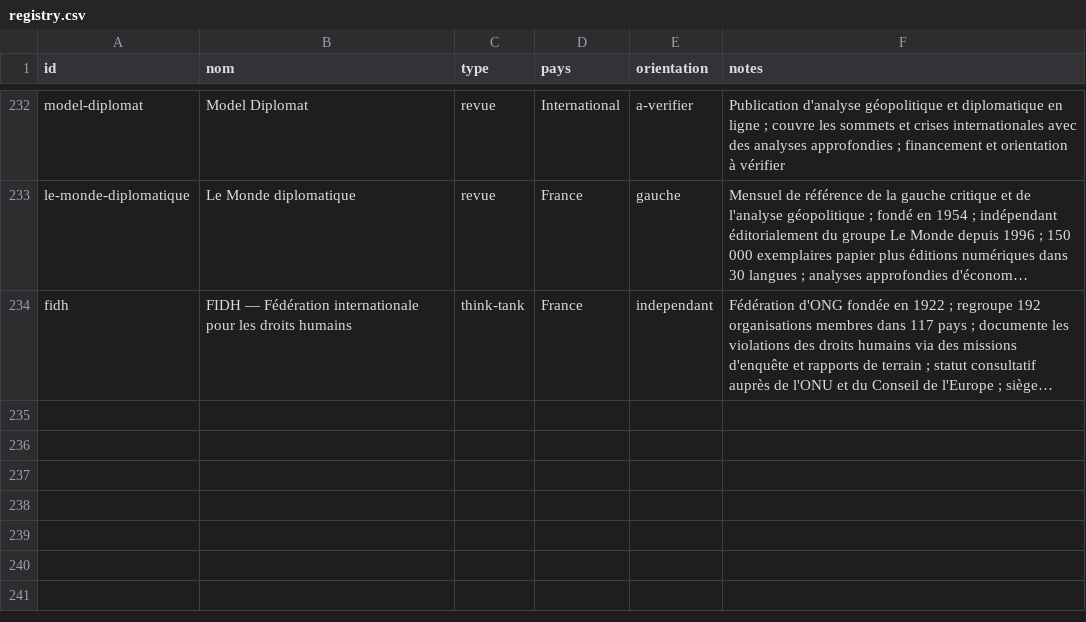
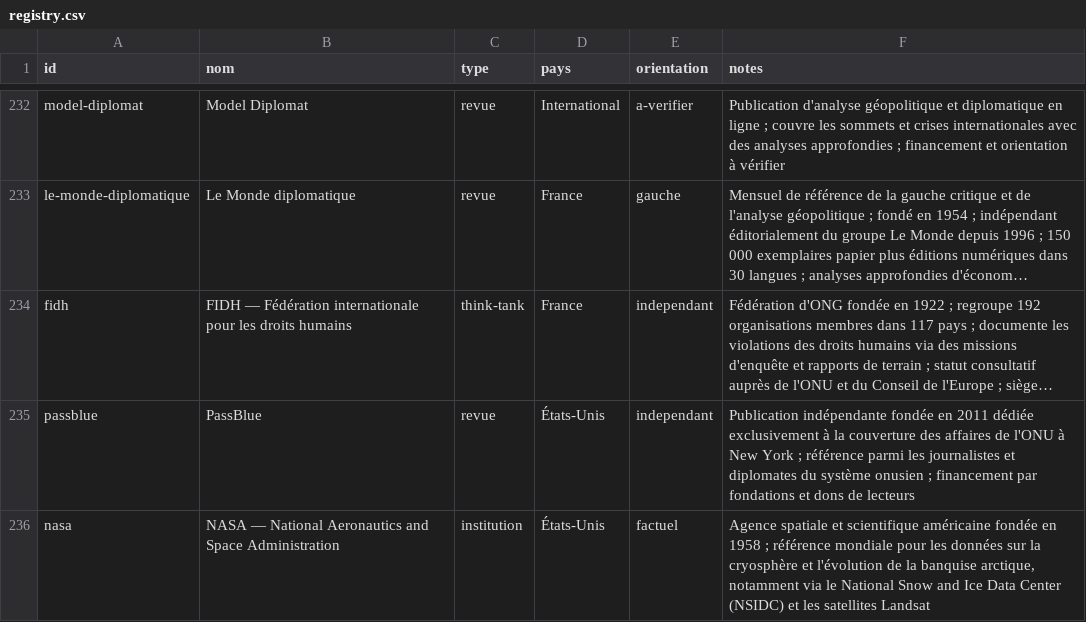
Before and after one commit to Kamaya22/geopolitique-quotidienne, a CSV file: data/registry.csv, drawn as a sheet; only a part is shown, gaps mark what is left out; long unchanged cells end in …; the diff names each change by its address in the sheet, - before the commit and + after, or states it on an @@ line.

```diff
--- a/data/registry.csv
+++ b/data/registry.csv
+row 235: passblue | PassBlue | revue | États-Unis | independant | Publication indépendante fondée en 2011 dédiée exclusivement à la couverture des affaires de l'ONU à New York ; référence parmi les journalistes et diplomates du système onusien ; financement par fondations et dons de lecteurs
+row 236: nasa | NASA — National Aeronautics and Space Administration | institution | États-Unis | factuel | Agence spatiale et scientifique américaine fondée en 1958 ; référence mondiale pour les données sur la cryosphère et l'évolution de la banquise arctique, notamment via le National Snow and Ice Data Center (NSIDC) et les satellites Landsat
```
Also changed, not shown: 3 other files.
